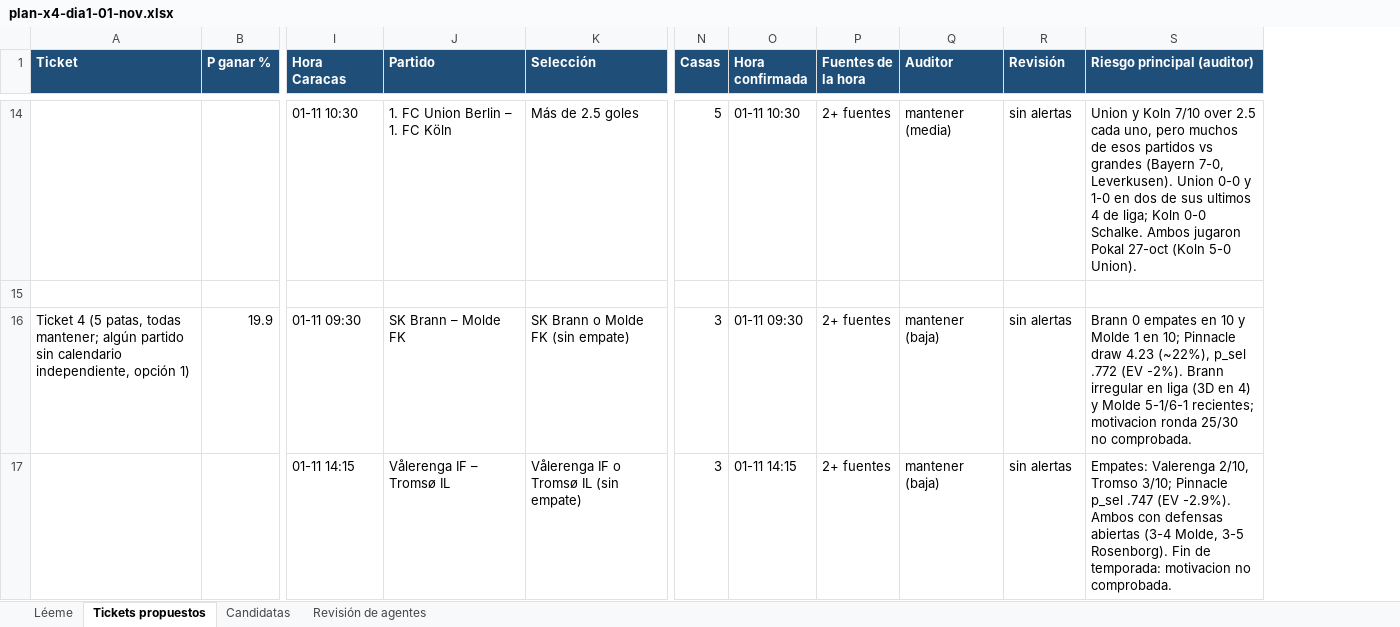
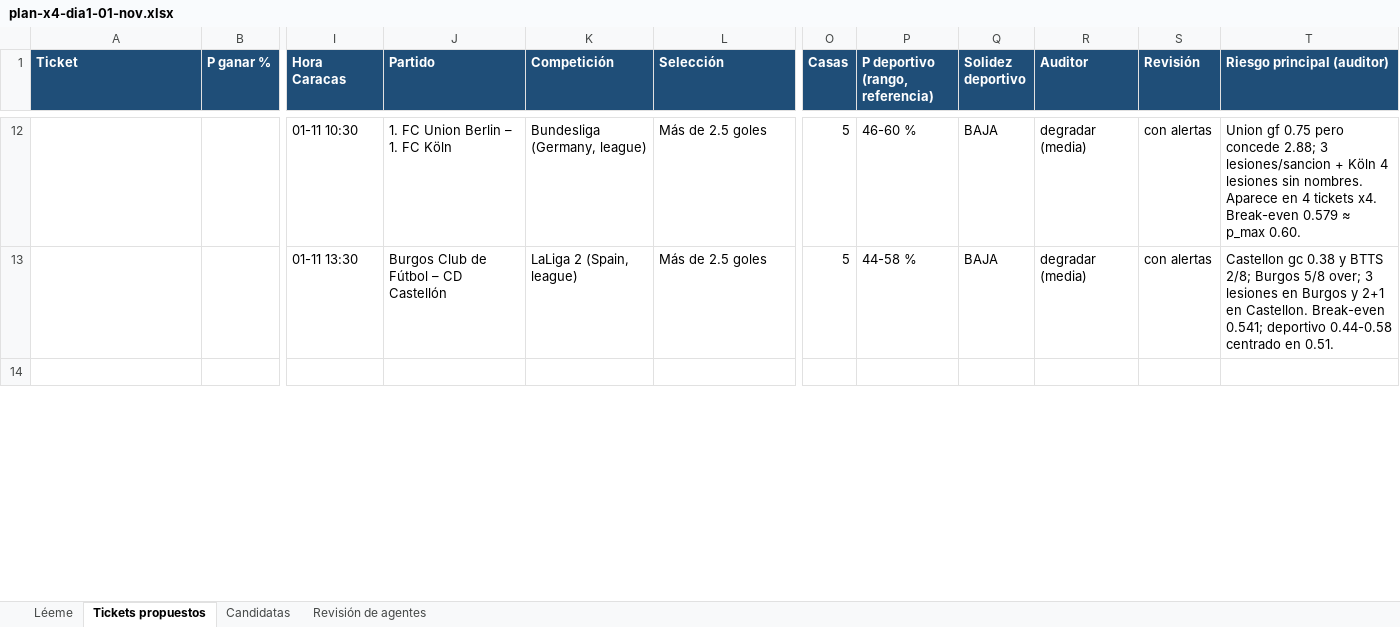
Before and after one commit to Ferrnandito14/arquitectura-experiencia-marca, an Excel workbook: dist/plan-x4-dia1-01-nov.xlsx, sheet Tickets propuestos, drawn as a sheet; only a part is shown, gaps mark what is left out; values as stored, in another font and other column widths than the file's, no borders; removed rows and columns are numbered as before the commit, all else as after; rows hold the shown columns only; the diff covers the shown part only; the diff names each change by its address in the sheet, - before the commit and + after, or states it on an @@ line.

```diff
--- a/dist/plan-x4-dia1-01-nov.xlsx (sheet Tickets propuestos)
+++ b/dist/plan-x4-dia1-01-nov.xlsx (sheet Tickets propuestos)
+column K (Competición), row 12: Bundesliga (Germany, league)
-column O (Hora confirmada), row 14: 01-11 10:30
-column P (Fuentes de la hora), row 14: 2+ fuentes
+column P (P deportivo (rango, referencia)), row 12: 46-60 %
+column Q (Solidez deportivo), row 12: BAJA
-R12 (Auditor): mantener (media)
+R12 (Auditor): degradar (media)
-S12 (Revisión): sin alertas
+S12 (Revisión): con alertas
-T12 (Riesgo principal (auditor)): Union y Koln 7/10 over 2.5 cada uno, pero muchos de esos partidos vs grandes (Bayern 7-0, Leverkusen). Union 0-0 y 1-0 en dos de sus ultimos 4 de liga; Koln 0-0 Schalke. Ambos jugaron Pokal 27-oct (Koln 5-0 Union).
+T12 (Riesgo principal (auditor)): Union gf 0.75 pero concede 2.88; 3 lesiones/sancion + Köln 4 lesiones sin nombres. Aparece en 4 tickets x4. Break-even 0.579 ≈ p_max 0.60.
+row 13:  |  | 01-11 13:30 | Burgos Club de Fútbol – CD Castellón | LaLiga 2 (Spain, league) | Más de 2.5 goles | 5 | 44-58 % | BAJA | degradar (media) | con alertas | Castellon gc 0.38 y BTTS 2/8; Burgos 5/8 over; 3 lesiones en Burgos y 2+1 en Castellon. Break-even 0.541; deportivo 0.44-0.58 centrado en 0.51.
-row 16: Ticket 4 (5 patas, todas mantener; algún partido sin calendario independiente, opción 1) | 19.9 | 01-11 09:30 | SK Brann – Molde FK | SK Brann o Molde FK (sin empate) | 3 | 01-11 09:30 | 2+ fuentes | mantener (baja) | sin alertas | Brann 0 empates en 10 y Molde 1 en 10; Pinnacle draw 4.23 (~22%), p_sel .772 (EV -2%). Brann irregular en liga (3D en 4) y Molde 5-1/6-1 recientes; motivacion ronda 25/30 no comprobada.
-row 17:  |  | 01-11 14:15 | Vålerenga IF – Tromsø IL | Vålerenga IF o Tromsø IL (sin empate) | 3 | 01-11 14:15 | 2+ fuentes | mantener (baja) | sin alertas | Empates: Valerenga 2/10, Tromso 3/10; Pinnacle p_sel .747 (EV -2.9%). Ambos con defensas abiertas (3-4 Molde, 3-5 Rosenborg). Fin de temporada: motivacion no comprobada.
```
Also changed, not shown: 18 added rows, 22 removed rows and 86 edited cells elsewhere in this sheet, sheet Revisión de agentes, sheet Candidatas, dist/reto-x12-01-nov.xlsx, 10 other files.
